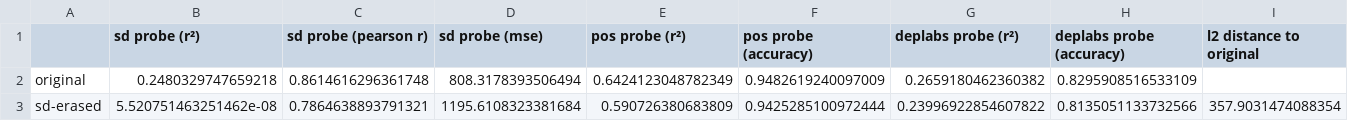
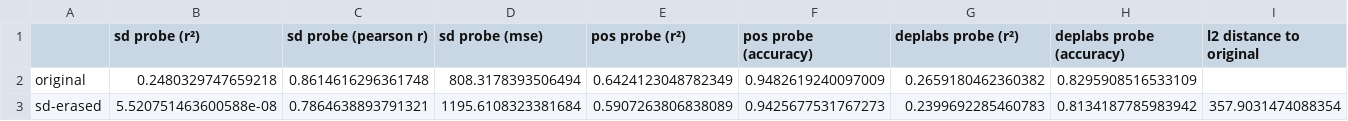
Before and after one commit to GidonPeeper/LEACE, a CSV file: Final/Results/ud_leace_sd_probe_results.csv, drawn as a sheet; removed rows and columns are numbered as before the commit, all else as after; the diff names each change by its address in the sheet, - before the commit and + after, or states it on an @@ line.

```diff
--- a/Final/Results/ud_leace_sd_probe_results.csv
+++ b/Final/Results/ud_leace_sd_probe_results.csv
-row 3: sd-erased | 5.520751463251462e-08 | 0.7864638893791321 | 1195.6108323381684 | 0.590726380683809 | 0.9425285100972444 | 0.23996922854607822 | 0.8135051133732566 | 357.9031474088354
+row 3: sd-erased | 5.520751463600588e-08 | 0.7864638893791321 | 1195.6108323381684 | 0.5907263806838089 | 0.9425677531767273 | 0.2399692285460783 | 0.8134187785983942 | 357.9031474088354
```
Also changed, not shown: Final/Results/ud_leace_deplabs_probe_results.csv, Final/Results/ud_leace_pos_probe_results.csv, 10 other files.
